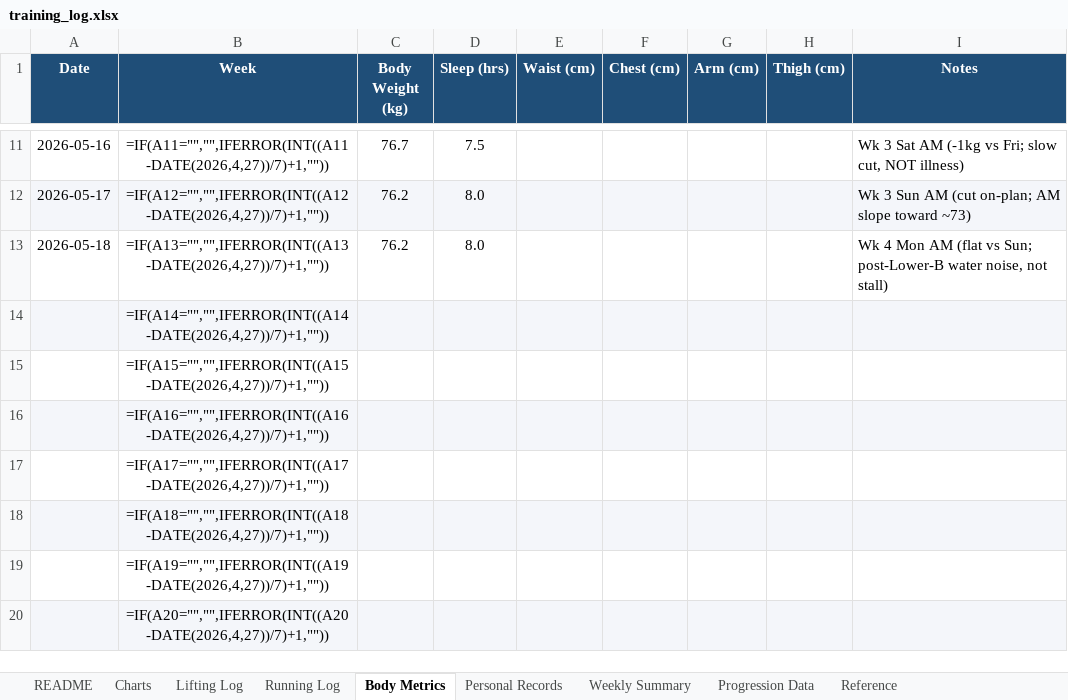
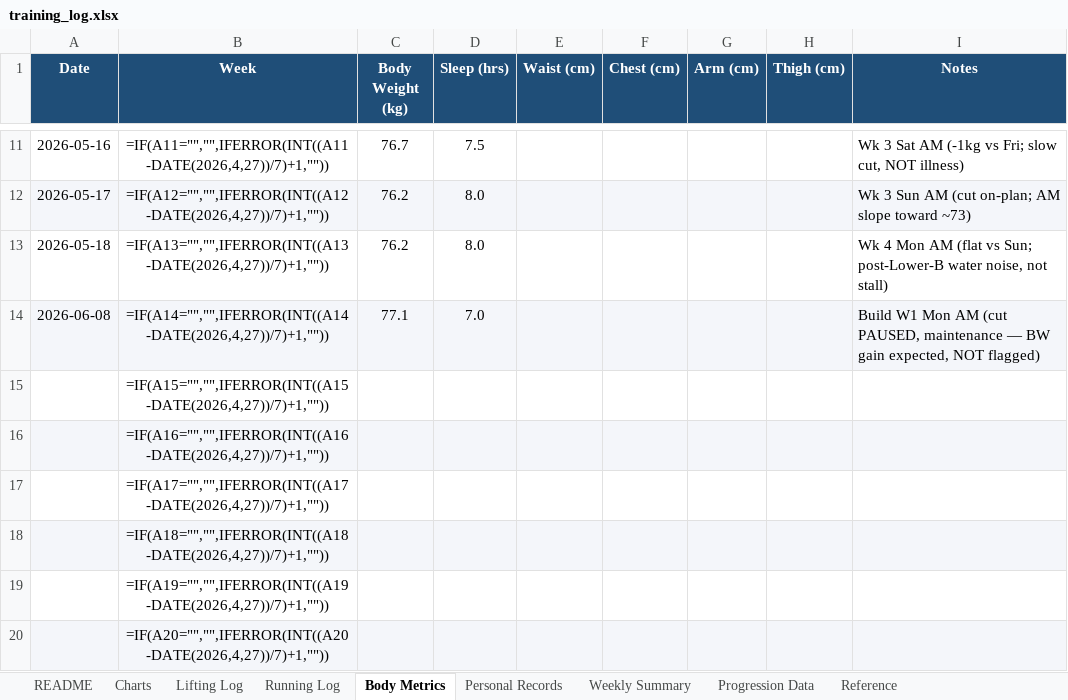
Before and after one commit to Giusepe-3/Training, an Excel workbook: logs/training_log.xlsx, sheet Body Metrics, drawn as a sheet; only a part is shown, gaps mark what is left out; values as stored, in another font and other column widths than the file's, no borders; formulas without a stored value are shown as written; the diff names each change by its address in the sheet, - before the commit and + after, or states it on an @@ line.

```diff
--- a/logs/training_log.xlsx (sheet Body Metrics)
+++ b/logs/training_log.xlsx (sheet Body Metrics)
-A14 (Date): (empty)
+A14 (Date): 2026-06-08
-C14 (Body Weight (kg)): (empty)
+C14 (Body Weight (kg)): 77.1
-D14 (Sleep (hrs)): (empty)
+D14 (Sleep (hrs)): 7.0
-I14 (Notes): (empty)
+I14 (Notes): Build W1 Mon AM (cut PAUSED, maintenance — BW gain expected, NOT flagged)
```
Also changed, not shown: sheet Lifting Log, 4 other files.
